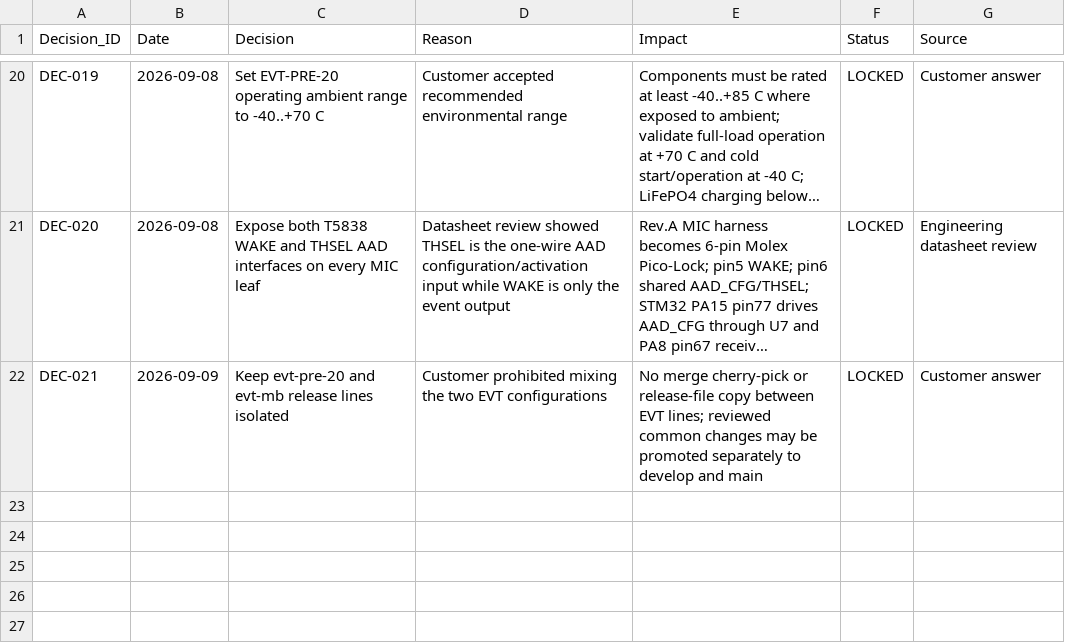
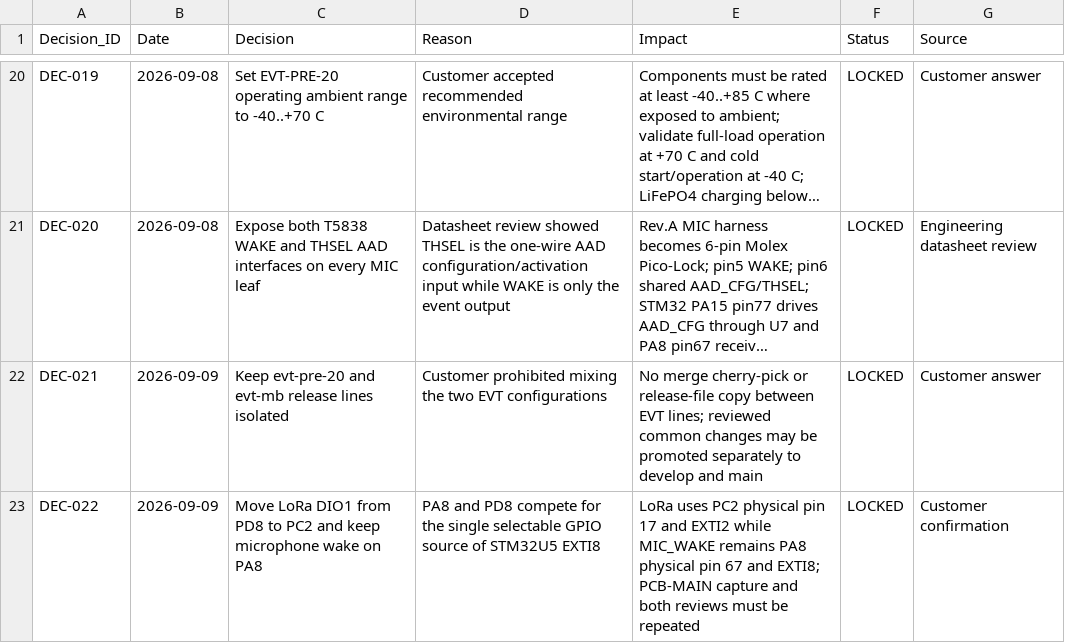
Before and after one commit to skif-ops/rs-zs-bpla, a CSV file: docs/DECISION_LOG.csv, drawn as a sheet; only a part is shown, gaps mark what is left out; long unchanged cells end in …; the diff names each change by its address in the sheet, - before the commit and + after, or states it on an @@ line.

```diff
--- a/docs/DECISION_LOG.csv
+++ b/docs/DECISION_LOG.csv
+row 23: DEC-022 | 2026-09-09 | Move LoRa DIO1 from PD8 to PC2 and keep microphone wake on PA8 | PA8 and PD8 compete for the single selectable GPIO source of STM32U5 EXTI8 | LoRa uses PC2 physical pin 17 and EXTI2 while MIC_WAKE remains PA8 physical pin 67 and EXTI8; PCB-MAIN capture and both reviews must be repeated | LOCKED | Customer confirmation
```
Also changed, not shown: docs/DELIVERABLE_REGISTER_EVT_PRE_20.csv, hardware/EVT_PRE_20_PIN_MAP_REV_A.csv, 21 other files.
